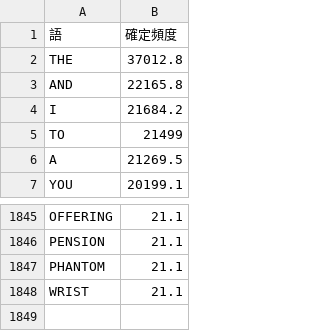
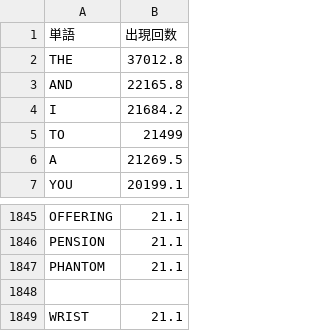
Before and after one commit to atsunazo/search, a CSV file: alphabet.csv, drawn as a sheet; only a part is shown, gaps mark what is left out; removed rows and columns are numbered as before the commit, all else as after; the diff names each change by its address in the sheet, - before the commit and + after, or states it on an @@ line.

Commit message:
Update alphabet.csv

```diff
--- a/alphabet.csv
+++ b/alphabet.csv
-row 1: 語 | 確定頻度
+row 1: 単語 | 出現回数
+row 1848: (empty)
```
